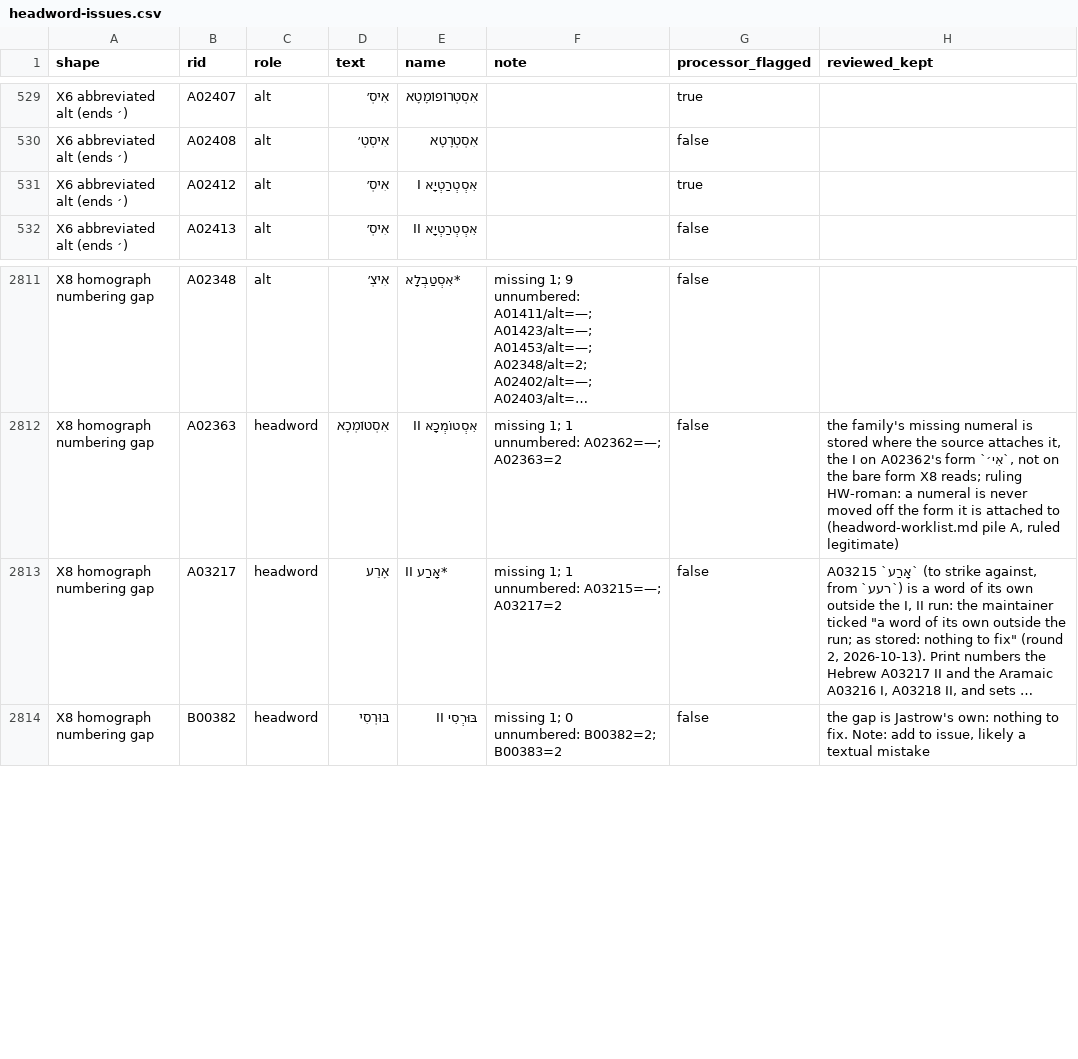
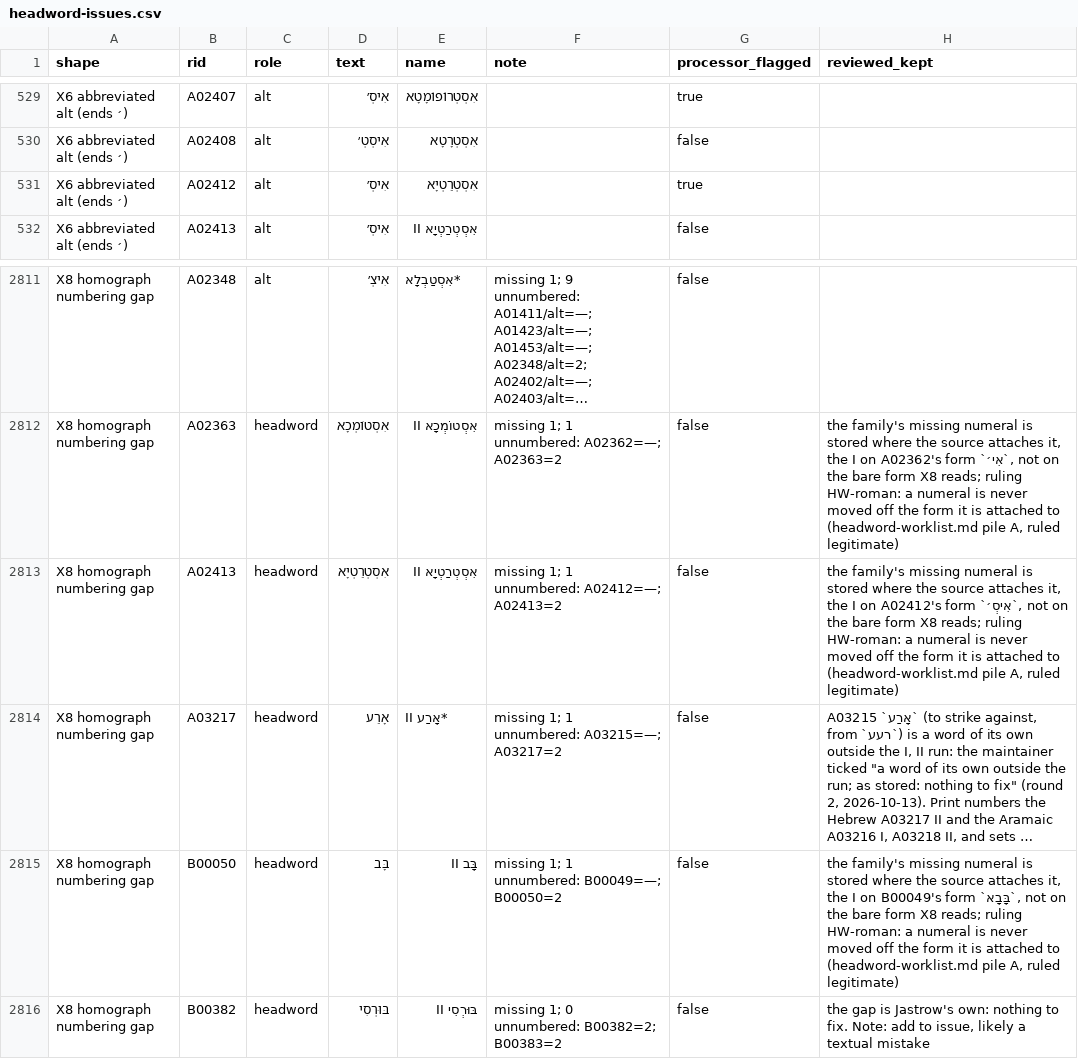
Before and after one commit to UniquePixels/jastrow, a CSV file: docs/reports/headword-issues.csv, drawn as a sheet; only a part is shown, gaps mark what is left out; long unchanged cells end in …; the diff names each change by its address in the sheet, - before the commit and + after, or states it on an @@ line.

```diff
--- a/docs/reports/headword-issues.csv
+++ b/docs/reports/headword-issues.csv
-E531 (name): אִסְטְרַטְיָא I
+E531 (name): אִסְטְרַטְיָא
+row 2813: X8 homograph numbering gap | A02413 | headword | אִסְטְרַטְיָא | אִסְטְרַטְיָא II | missing 1; 1 unnumbered: A02412=—; A02413=2 | false | the family's missing numeral is stored where the source attaches it, the I on A02412's form `אִיסְ׳`, not on the bare form X8 reads; ruling HW-roman: a numeral is never moved off the form it is attached to (headword-worklist.md pile A, ruled legitimate)
+row 2815: X8 homograph numbering gap | B00050 | headword | בָּב | בָּב II | missing 1; 1 unnumbered: B00049=—; B00050=2 | false | the family's missing numeral is stored where the source attaches it, the I on B00049's form `בָּבָא`, not on the bare form X8 reads; ruling HW-roman: a numeral is never moved off the form it is attached to (headword-worklist.md pile A, ruled legitimate)
```
Also changed, not shown: docs/reports/sefaria-review.csv, 15 other files.
